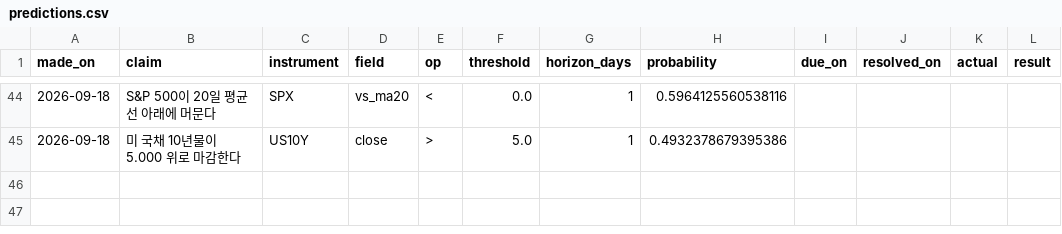
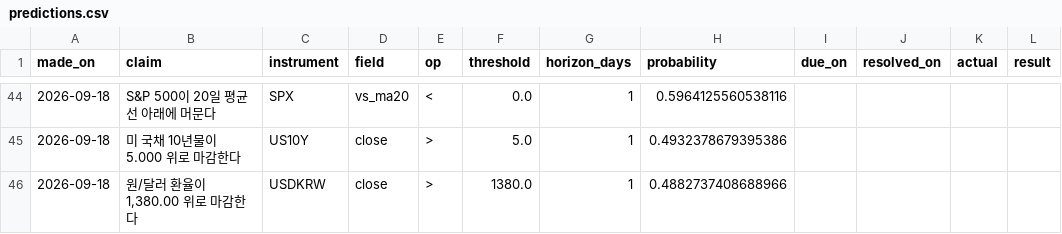
Before and after one commit to portailor/daily-brief, a CSV file: data/predictions.csv, drawn as a sheet; only a part is shown, gaps mark what is left out; the diff names each change by its address in the sheet, - before the commit and + after, or states it on an @@ line.

```diff
--- a/data/predictions.csv
+++ b/data/predictions.csv
+row 46: 2026-09-18 | 원/달러 환율이 1,380.00 위로 마감한다 | USDKRW | close | > | 1380.0 | 1 | 0.4882737408688966
```
Also changed, not shown: 2 other files.
